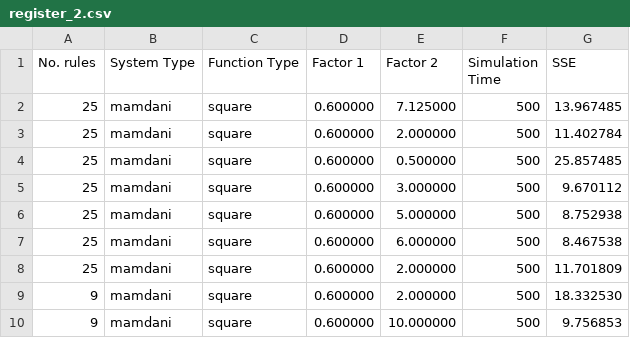
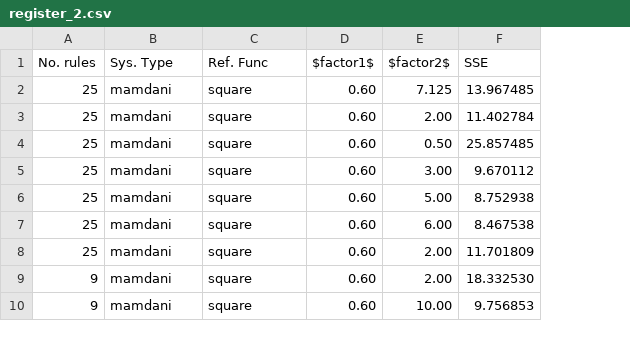
Before and after one commit to PomatoCoCEO/ML_Projects, a CSV file: Fuzzy/code/register_2.csv, drawn as a sheet; only a part is shown; removed rows and columns are numbered as before the commit, all else as after; the diff names each change by its address in the sheet, - before the commit and + after, or states it on an @@ line.

```diff
--- a/Fuzzy/code/register_2.csv
+++ b/Fuzzy/code/register_2.csv
-column D (Factor 1), rows 2-10: all 0.600000
-column E (Factor 2), rows 2-10: 7.125000 | 2.000000 | 0.500000 | 3.000000 | 5.000000 | 6.000000 | 2.000000 | 2.000000 | 10.000000
-column F (Simulation Time), rows 2-10: all 500
+column D ($factor1$), rows 2-10: all 0.60
+column E ($factor2$), rows 2-10: 7.125 | 2.00 | 0.50 | 3.00 | 5.00 | 6.00 | 2.00 | 2.00 | 10.00
-B1: System Type
+B1: Sys. Type
-C1: Function Type
+C1: Ref. Func
```
Also changed, not shown: 12 other files.
